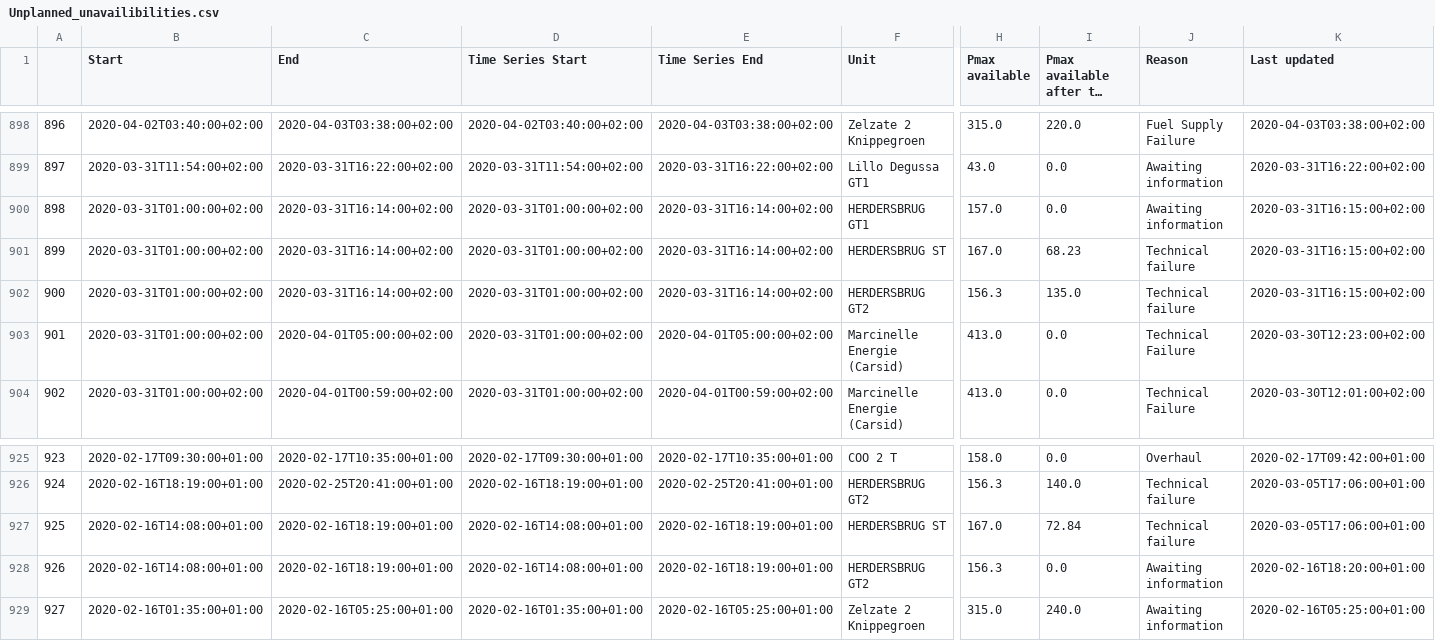
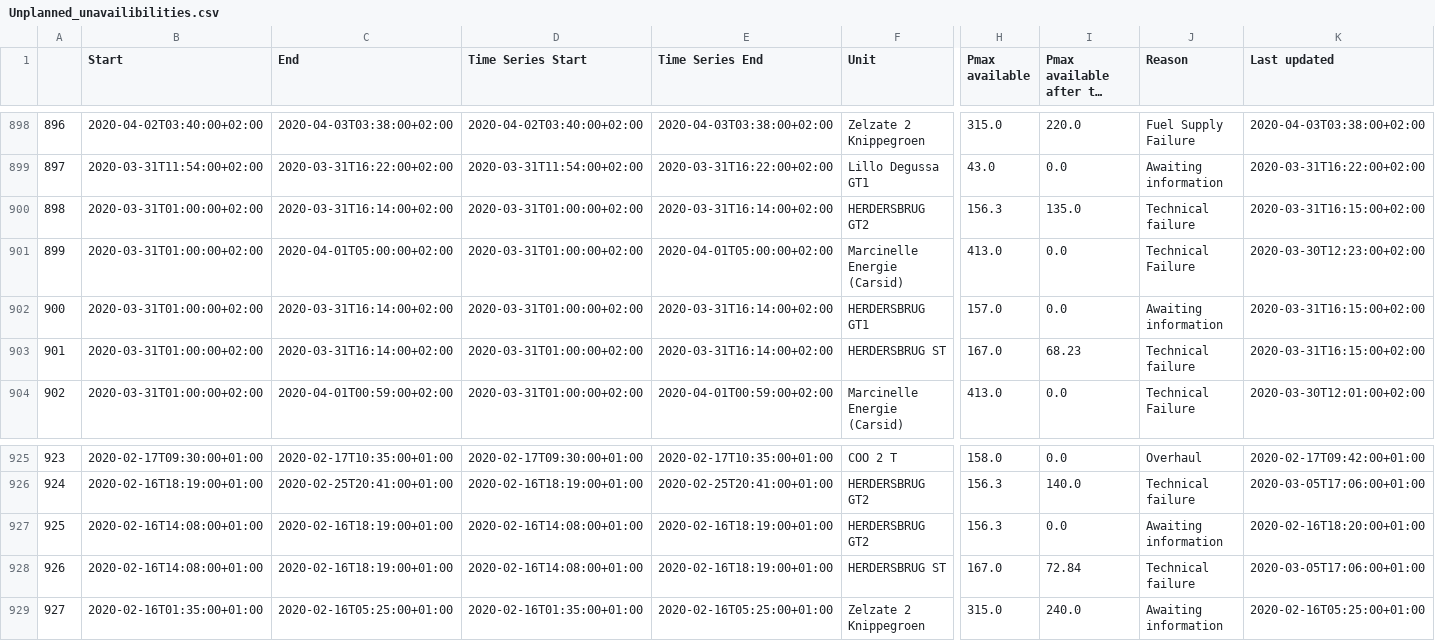
Before and after one commit to journinho/elia-opendata, a CSV file: Unplanned_unavailibilities.csv, drawn as a sheet; only a part is shown, gaps mark what is left out; long unchanged cells end in …; the diff covers the shown part only; the diff names each change by its address in the sheet, - before the commit and + after, or states it on an @@ line.

Commit message:
Latest data: Tue Aug 16 12:00:58 UTC 2022

```diff
--- a/Unplanned_unavailibilities.csv
+++ b/Unplanned_unavailibilities.csv
-F900 (Unit): HERDERSBRUG GT1
+F900 (Unit): HERDERSBRUG GT2
-H900 (Pmax available): 157.0
+H900 (Pmax available): 156.3
-I900 (Pmax available after the outage): 0.0
+I900 (Pmax available after the outage): 135.0
-J900 (Reason): Awaiting information
+J900 (Reason): Technical failure
-C901 (End): 2020-03-31T16:14:00+02:00
+C901 (End): 2020-04-01T05:00:00+02:00
-E901 (Time Series End): 2020-03-31T16:14:00+02:00
+E901 (Time Series End): 2020-04-01T05:00:00+02:00
-F901 (Unit): HERDERSBRUG ST
+F901 (Unit): Marcinelle Energie (Carsid)
-H901 (Pmax available): 167.0
+H901 (Pmax available): 413.0
-I901 (Pmax available after the outage): 68.23
+I901 (Pmax available after the outage): 0.0
-J901 (Reason): Technical failure
+J901 (Reason): Technical Failure
-K901 (Last updated): 2020-03-31T16:15:00+02:00
+K901 (Last updated): 2020-03-30T12:23:00+02:00
-F902 (Unit): HERDERSBRUG GT2
+F902 (Unit): HERDERSBRUG GT1
-H902 (Pmax available): 156.3
+H902 (Pmax available): 157.0
-I902 (Pmax available after the outage): 135.0
+I902 (Pmax available after the outage): 0.0
-J902 (Reason): Technical failure
+J902 (Reason): Awaiting information
-C903 (End): 2020-04-01T05:00:00+02:00
+C903 (End): 2020-03-31T16:14:00+02:00
-E903 (Time Series End): 2020-04-01T05:00:00+02:00
+E903 (Time Series End): 2020-03-31T16:14:00+02:00
-F903 (Unit): Marcinelle Energie (Carsid)
+F903 (Unit): HERDERSBRUG ST
-H903 (Pmax available): 413.0
+H903 (Pmax available): 167.0
-I903 (Pmax available after the outage): 0.0
+I903 (Pmax available after the outage): 68.23
-J903 (Reason): Technical Failure
+J903 (Reason): Technical failure
-K903 (Last updated): 2020-03-30T12:23:00+02:00
+K903 (Last updated): 2020-03-31T16:15:00+02:00
-F927 (Unit): HERDERSBRUG ST
+F927 (Unit): HERDERSBRUG GT2
-H927 (Pmax available): 167.0
+H927 (Pmax available): 156.3
-I927 (Pmax available after the outage): 72.84
+I927 (Pmax available after the outage): 0.0
-J927 (Reason): Technical failure
+J927 (Reason): Awaiting information
-K927 (Last updated): 2020-03-05T17:06:00+01:00
+K927 (Last updated): 2020-02-16T18:20:00+01:00
-F928 (Unit): HERDERSBRUG GT2
+F928 (Unit): HERDERSBRUG ST
-H928 (Pmax available): 156.3
+H928 (Pmax available): 167.0
-I928 (Pmax available after the outage): 0.0
+I928 (Pmax available after the outage): 72.84
-J928 (Reason): Awaiting information
+J928 (Reason): Technical failure
-K928 (Last updated): 2020-02-16T18:20:00+01:00
+K928 (Last updated): 2020-03-05T17:06:00+01:00
```
Also changed, not shown: 149 edited cells elsewhere in this file.
